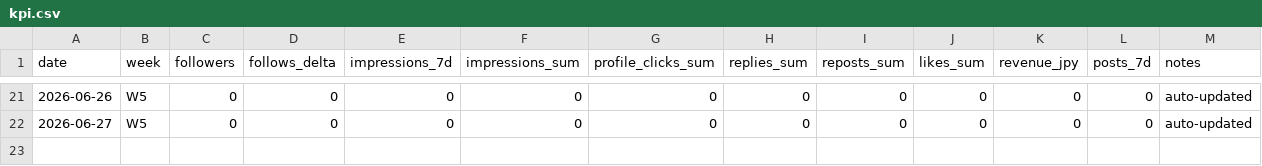
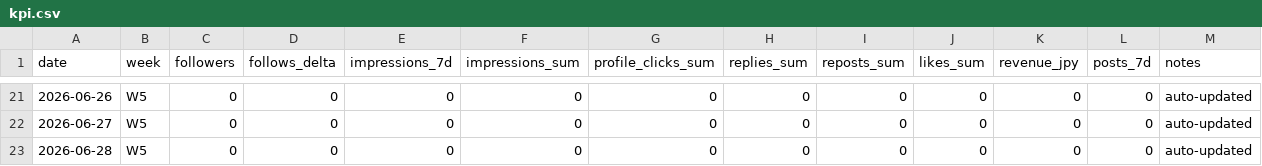
Before and after one commit to aomizuki0307/cc-yaroh, a CSV file: docs/x-growth/kpi.csv, drawn as a sheet; only a part is shown, gaps mark what is left out; the diff names each change by its address in the sheet, - before the commit and + after, or states it on an @@ line.

```diff
--- a/docs/x-growth/kpi.csv
+++ b/docs/x-growth/kpi.csv
+row 23: 2026-06-28 | W5 | 0 | 0 | 0 | 0 | 0 | 0 | 0 | 0 | 0 | 0 | auto-updated
```
